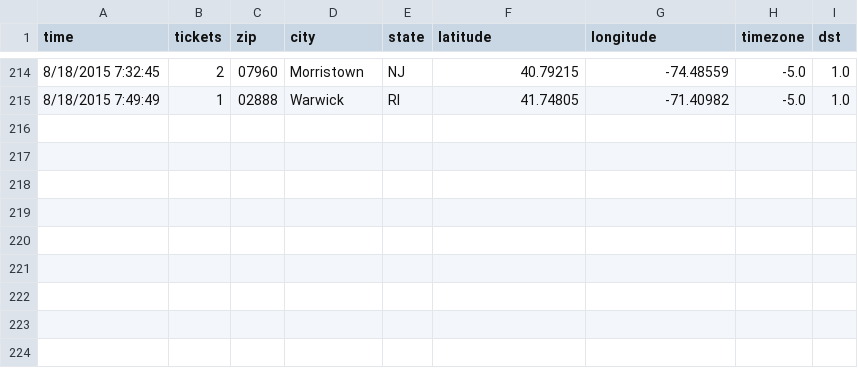
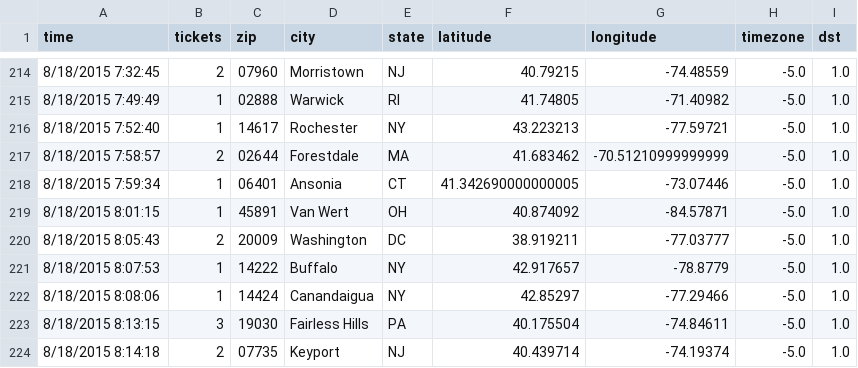
Before and after one commit to magnaball/magnaball.github.com, a CSV file: scripts/data/magnaball.csv, drawn as a sheet; only a part is shown, gaps mark what is left out.

```diff
--- a/scripts/data/magnaball.csv
+++ b/scripts/data/magnaball.csv
@@ -215 +215,10 @@ time,tickets,zip,city,state,latitude,longitude,timezone,dst
 8/18/2015 7:49:49,1,02888,Warwick,RI,41.74805,-71.40982,-5.0,1.0
+8/18/2015 7:52:40,1,14617,Rochester,NY,43.223213,-77.59721,-5.0,1.0
+8/18/2015 7:58:57,2,02644,Forestdale,MA,41.683462,-70.51210999999999,-5.0,1.0
+8/18/2015 7:59:34,1,06401,Ansonia,CT,41.342690000000005,-73.07446,-5.0,1.0
+8/18/2015 8:01:15,1,45891,Van Wert,OH,40.874092,-84.57871,-5.0,1.0
+8/18/2015 8:05:43,2,20009,Washington,DC,38.919211,-77.03777,-5.0,1.0
+8/18/2015 8:07:53,1,14222,Buffalo,NY,42.917657,-78.8779,-5.0,1.0
+8/18/2015 8:08:06,1,14424,Canandaigua,NY,42.85297,-77.29466,-5.0,1.0
+8/18/2015 8:13:15,3,19030,Fairless Hills,PA,40.175504,-74.84611,-5.0,1.0
+8/18/2015 8:14:18,2,07735,Keyport,NJ,40.439714,-74.19374,-5.0,1.0
```
Also changed, not shown: 1 other file.
